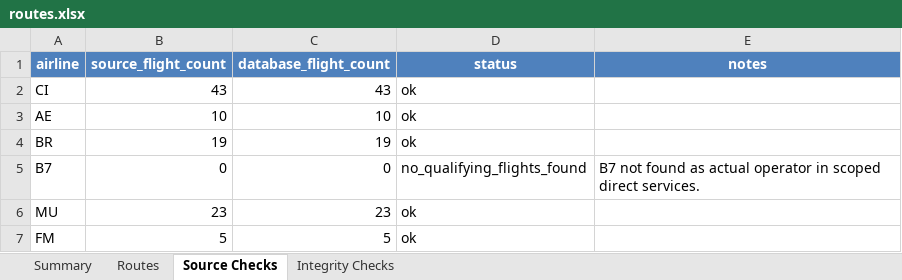
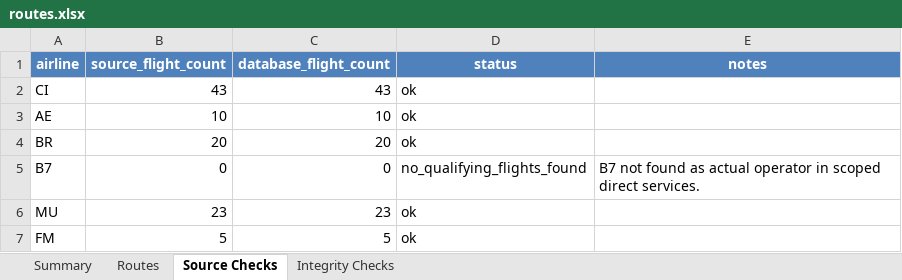
Before and after one commit to kycwmtw/TWCNFlightScanner, an Excel workbook: routes.xlsx, sheet Source Checks, drawn as a sheet; values as stored, in another font and other column widths than the file's, no borders; table styles not drawn; the diff names each change by its address in the sheet, - before the commit and + after, or states it on an @@ line.

Commit message:
Verify BR MU FM flight schedules

```diff
--- a/routes.xlsx (sheet Source Checks)
+++ b/routes.xlsx (sheet Source Checks)
-B4 (source_flight_count): 19
+B4 (source_flight_count): 20
-C4 (database_flight_count): 19
+C4 (database_flight_count): 20
```
Also changed, not shown: sheet Routes, sheet Summary, sheet Integrity Checks, 6 other files.
